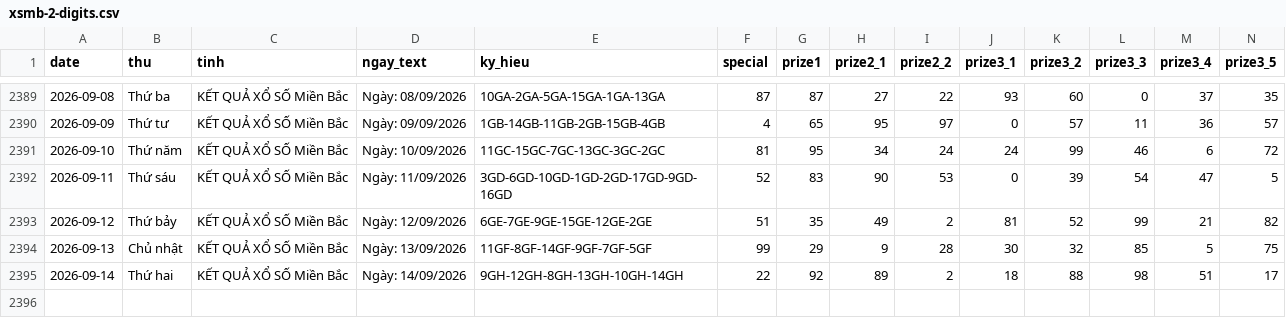
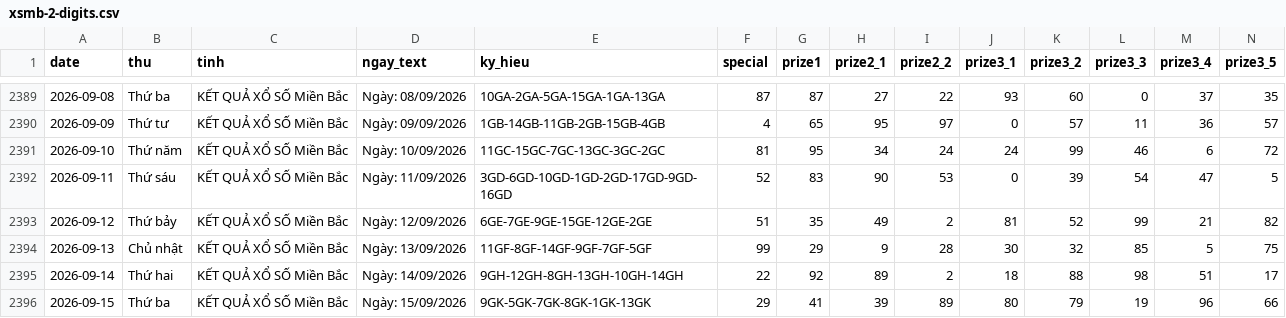
Before and after one commit to tuanseo5t-alt/xsmb-analysis, a CSV file: data/xsmb-2-digits.csv, drawn as a sheet; only a part is shown, gaps mark what is left out; rows hold the shown columns only; the diff names each change by its address in the sheet, - before the commit and + after, or states it on an @@ line.

```diff
--- a/data/xsmb-2-digits.csv
+++ b/data/xsmb-2-digits.csv
+row 2396: 2026-09-15 | Thứ ba | KẾT QUẢ XỔ SỐ Miền Bắc | Ngày: 15/09/2026 | 9GK-5GK-7GK-8GK-1GK-13GK | 29 | 41 | 39 | 89 | 80 | 79 | 19 | 96 | 66
```
Also changed, not shown: data/xsmb-sparse.csv, data/xsmb.csv, 14 other files.
